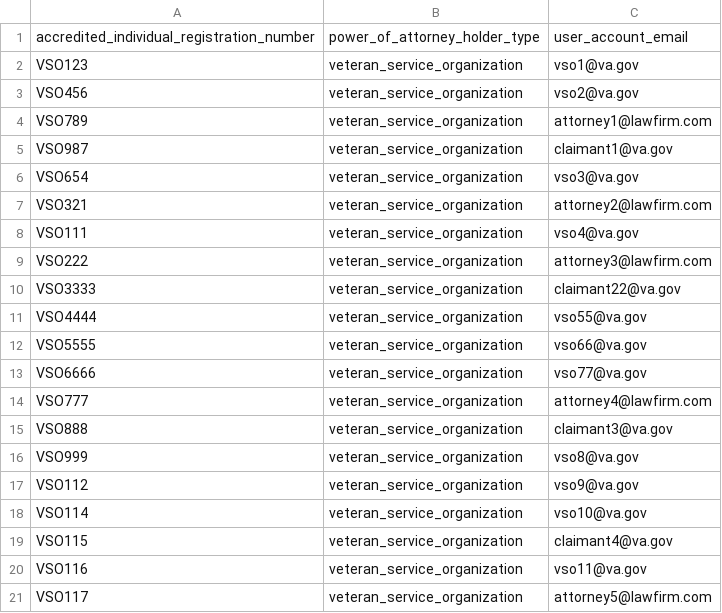
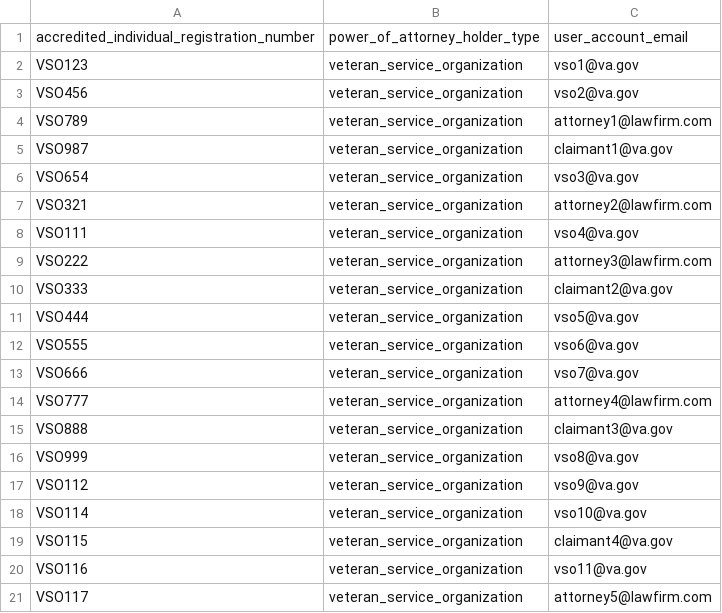
Before and after one commit to nihil2501/testola, a CSV file: testola.csv, drawn as a sheet.

Commit message:
Update testola.csv

```diff
--- a/testola.csv
+++ b/testola.csv
@@ -9,6 +9,6 @@ VSO111,veteran_service_organization,vso4@va.gov
 VSO222,veteran_service_organization,attorney3@lawfirm.com
-VSO3333,veteran_service_organization,claimant22@va.gov
-VSO4444,veteran_service_organization,vso55@va.gov
-VSO5555,veteran_service_organization,vso66@va.gov
-VSO6666,veteran_service_organization,vso77@va.gov
+VSO333,veteran_service_organization,claimant2@va.gov
+VSO444,veteran_service_organization,vso5@va.gov
+VSO555,veteran_service_organization,vso6@va.gov
+VSO666,veteran_service_organization,vso7@va.gov
 VSO777,veteran_service_organization,attorney4@lawfirm.com
```
